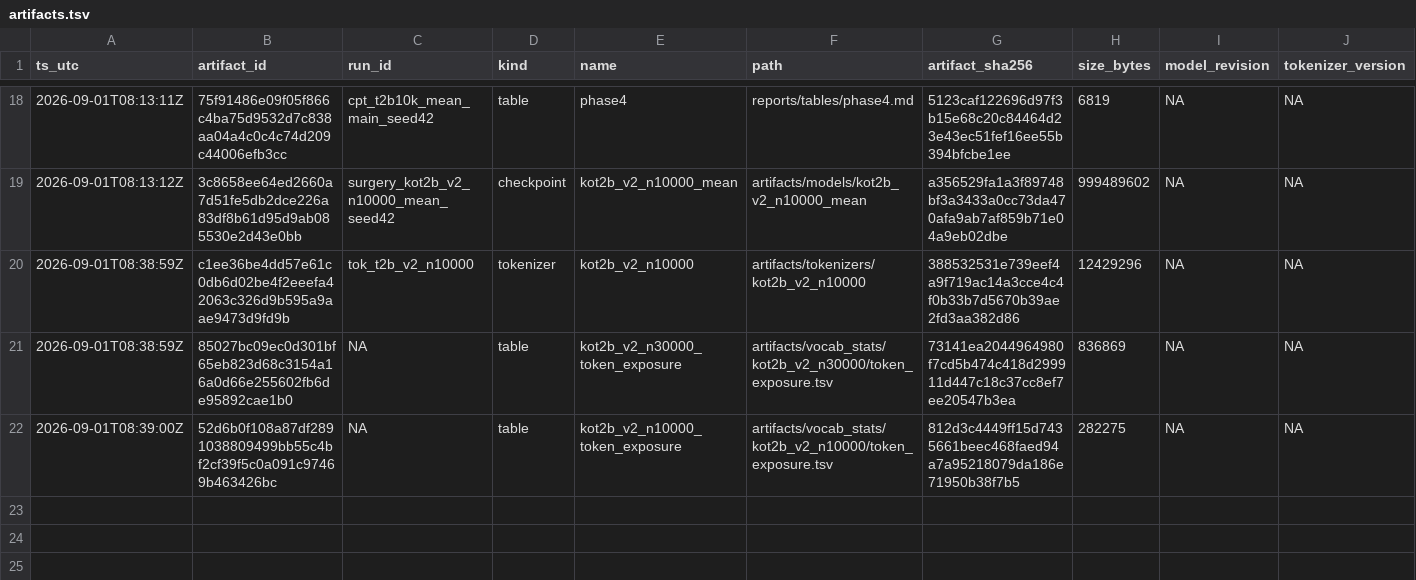
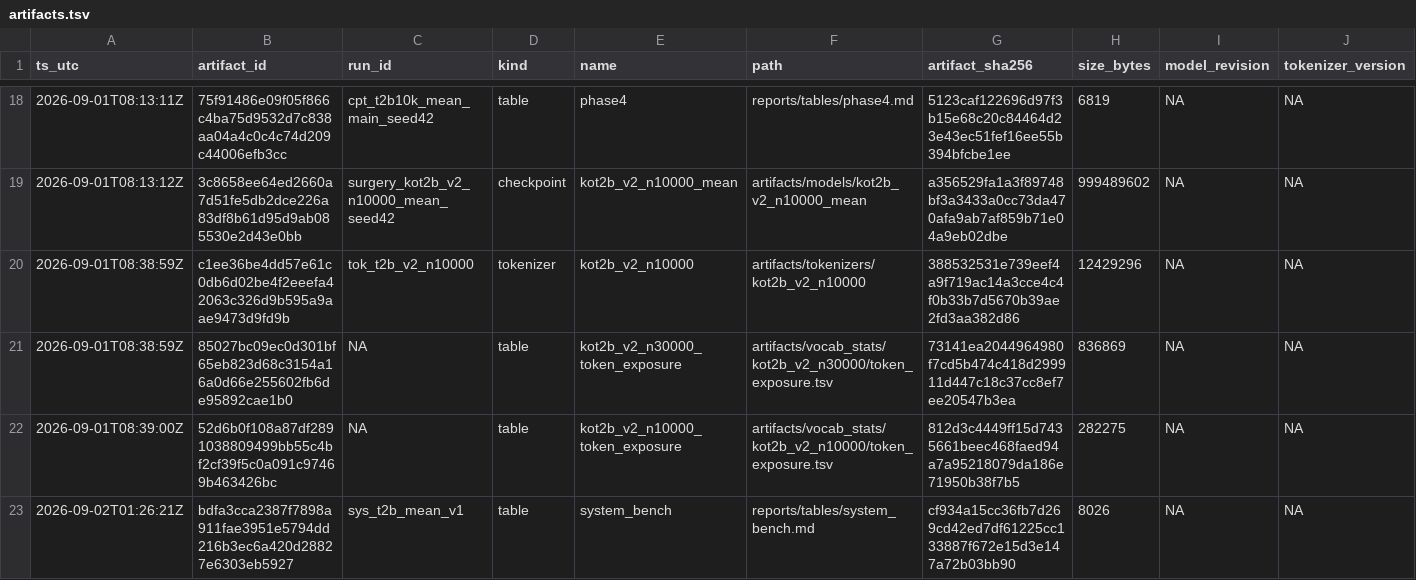
Before and after one commit to jinsan02/kotokenlab, a TSV file: experiments/artifacts.tsv, drawn as a sheet; only a part is shown, gaps mark what is left out; rows hold the shown columns only; the diff names each change by its address in the sheet, - before the commit and + after, or states it on an @@ line.

Commit message:
record(system): Q6 — 압축의 값어치는 품질이 아니라 시스템에 있다
사전 등록 예측 4개가 전부 맞았다. 결과를 보고 예측을 고치지 않았다.

먼저 계측기를 시험했다. 널 대조군 둘이 통과했다 —
  equal_tokens 에서 T2b vs C0   -0.05 ~ -0.47%  (peak 는 1MB 까지 동일)
  raw_prompt 에서 T2a vs C0     토큰 수 동일, 지연 0.7% 안
16,384 토큰의 -2.13% 는 T2b 효과가 아니다. 같은 길이에서 T2a 도 336.4ms 라
C0 혼자 튄 것이고, C0 를 가장 먼저 쟀으므로 순서·온도 아티팩트로 본다.
**이 계측기의 바닥은 약 2% 다** — 대조군이 그것을 알려준다.

본 결과 (같은 한국어 원문):

  원문      토큰Δ     prefillΔ    증폭
   5,000자  -31.1%    -34.7%     1.12x
  10,000자  -30.2%    -39.5%     1.31x
  20,000자  -30.4%    -40.3%     1.33x
  40,000자  -30.6%    -41.3%     1.35x

토큰을 30% 줄이면 시간은 35~41% 준다. prefill 이 초선형이라 증폭 계수가
길이와 함께 오른다. ' 이론 감소율과 실측의 괴리' 라는 물음의 답은 **괴리가
나고 T2b 에게 유리한 쪽으로 난다** 이다.

KV cache 는 토큰과 정확히 선형(-30.2 ~ -31.1%). TTFT 는 prefill 과 같은 폭
으로 40,000자에서 728ms -> 428ms. peak VRAM 은 길이와 함께 -4.5% -> -17.7%.
T2a 의 값어치는 메모리 51.8MB 이고 prefill 시간은 C0 와 같다 —
logits_to_keep=1 이라 vocab 이 작아도 LM head 행렬곱이 줄지 않는다.

권고는 조건부다. 크기 보존 치환은 언어모델 품질을 희생하고 추론 비용을
산다. 긴 한국어 문서 · 지연과 메모리가 병목 · 품질 저하 감수 가능,
이 셋이 모두 맞을 때만 성립한다. 품질이 중요하면 T2a 다.

decode 는 읽지 않았다. total_ms_std/mean 이 5.7~17.5% 로 잡음이 크고 생성
경로는 n_runs 를 20 으로 줄였다. 한계 6개를 보고표에 적었다.

Run-Id: sys_t2b_mean_v1
Ledger: experiments/LEDGER.tsv,experiments/system_bench.tsv,experiments/artifacts.tsv
Config-SHA256: 925ccb892313638fb738edac90ad1608ff8b399ecf2eecb57246a385be31f258

```diff
--- a/experiments/artifacts.tsv
+++ b/experiments/artifacts.tsv
+row 23: 2026-09-02T01:26:21Z | bdfa3cca2387f7898a911fae3951e5794dd216b3ec6a420d28827e6303eb5927 | sys_t2b_mean_v1 | table | system_bench | reports/tables/system_bench.md | cf934a15cc36fb7d269cd42ed7df61225cc133887f672e15d3e147a72b03bb90 | 8026 | NA | NA
```
Also changed, not shown: experiments/LEDGER.tsv, experiments/clock_checks.tsv, 8 other files.
